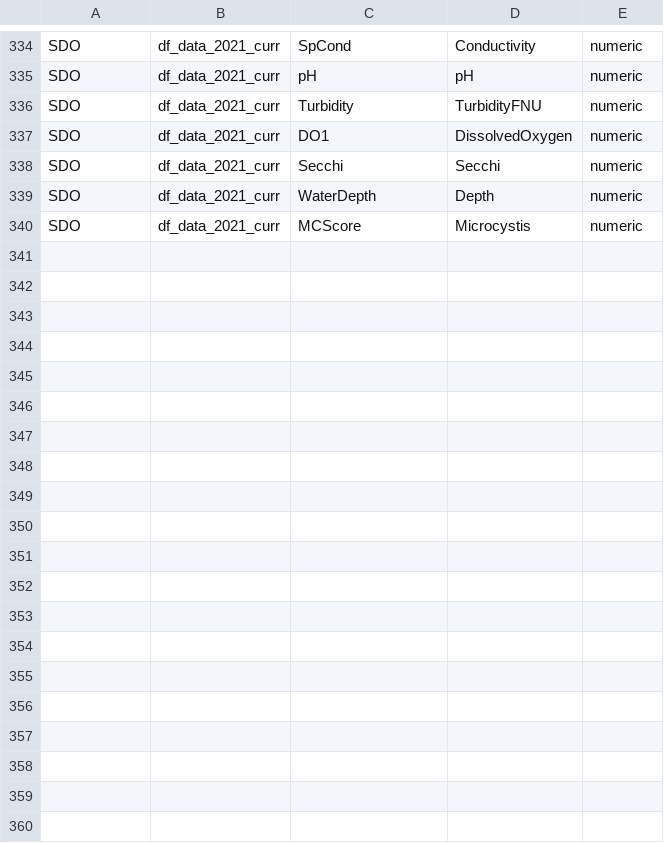
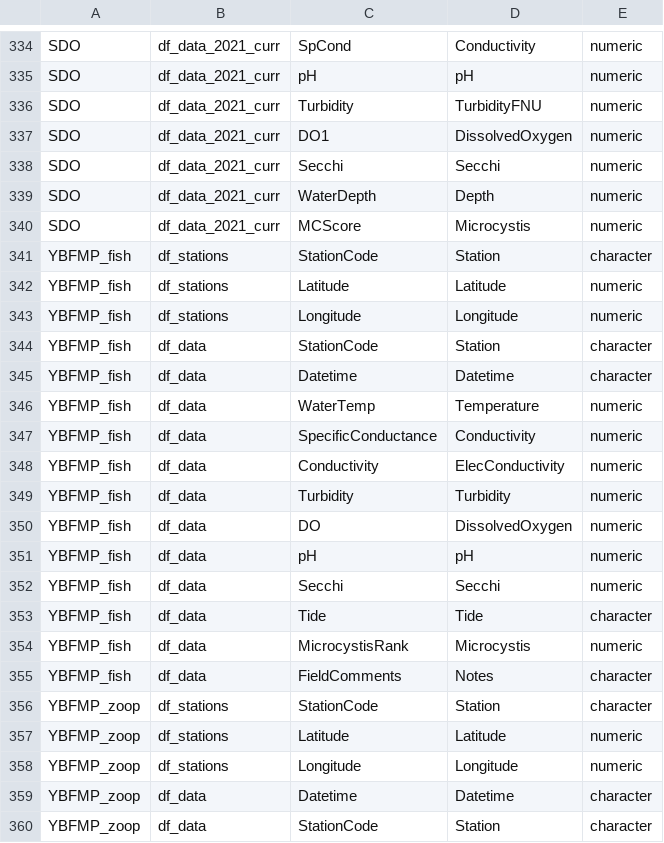
Before and after one commit to InteragencyEcologicalProgram/discretewq, a CSV file: data-raw/01_Global/Data_column_metadata.csv, drawn as a sheet; only a part is shown, gaps mark what is left out; the diff covers the shown part only; the diff names each change by its address in the sheet, - before the commit and + after, or states it on an @@ line.

Commit message:
Updated YBFMP dataset

```diff
--- a/data-raw/01_Global/Data_column_metadata.csv
+++ b/data-raw/01_Global/Data_column_metadata.csv
+row 341: YBFMP_fish | df_stations | StationCode | Station | character
+row 342: YBFMP_fish | df_stations | Latitude | Latitude | numeric
+row 343: YBFMP_fish | df_stations | Longitude | Longitude | numeric
+row 344: YBFMP_fish | df_data | StationCode | Station | character
+row 345: YBFMP_fish | df_data | Datetime | Datetime | character
+row 346: YBFMP_fish | df_data | WaterTemp | Temperature | numeric
+row 347: YBFMP_fish | df_data | SpecificConductance | Conductivity | numeric
+row 348: YBFMP_fish | df_data | Conductivity | ElecConductivity | numeric
+row 349: YBFMP_fish | df_data | Turbidity | Turbidity | numeric
+row 350: YBFMP_fish | df_data | DO | DissolvedOxygen | numeric
+row 351: YBFMP_fish | df_data | pH | pH | numeric
+row 352: YBFMP_fish | df_data | Secchi | Secchi | numeric
+row 353: YBFMP_fish | df_data | Tide | Tide | character
+row 354: YBFMP_fish | df_data | MicrocystisRank | Microcystis | numeric
+row 355: YBFMP_fish | df_data | FieldComments | Notes | character
+row 356: YBFMP_zoop | df_stations | StationCode | Station | character
+row 357: YBFMP_zoop | df_stations | Latitude | Latitude | numeric
+row 358: YBFMP_zoop | df_stations | Longitude | Longitude | numeric
+row 359: YBFMP_zoop | df_data | Datetime | Datetime | character
+row 360: YBFMP_zoop | df_data | StationCode | Station | character
```
Also changed, not shown: 10 added rows elsewhere in this file, data-raw/01_Global/EDI_data_entity_metadata.csv, data-raw/01_Global/EDI_data_package_metadata.csv, 10 other files.
